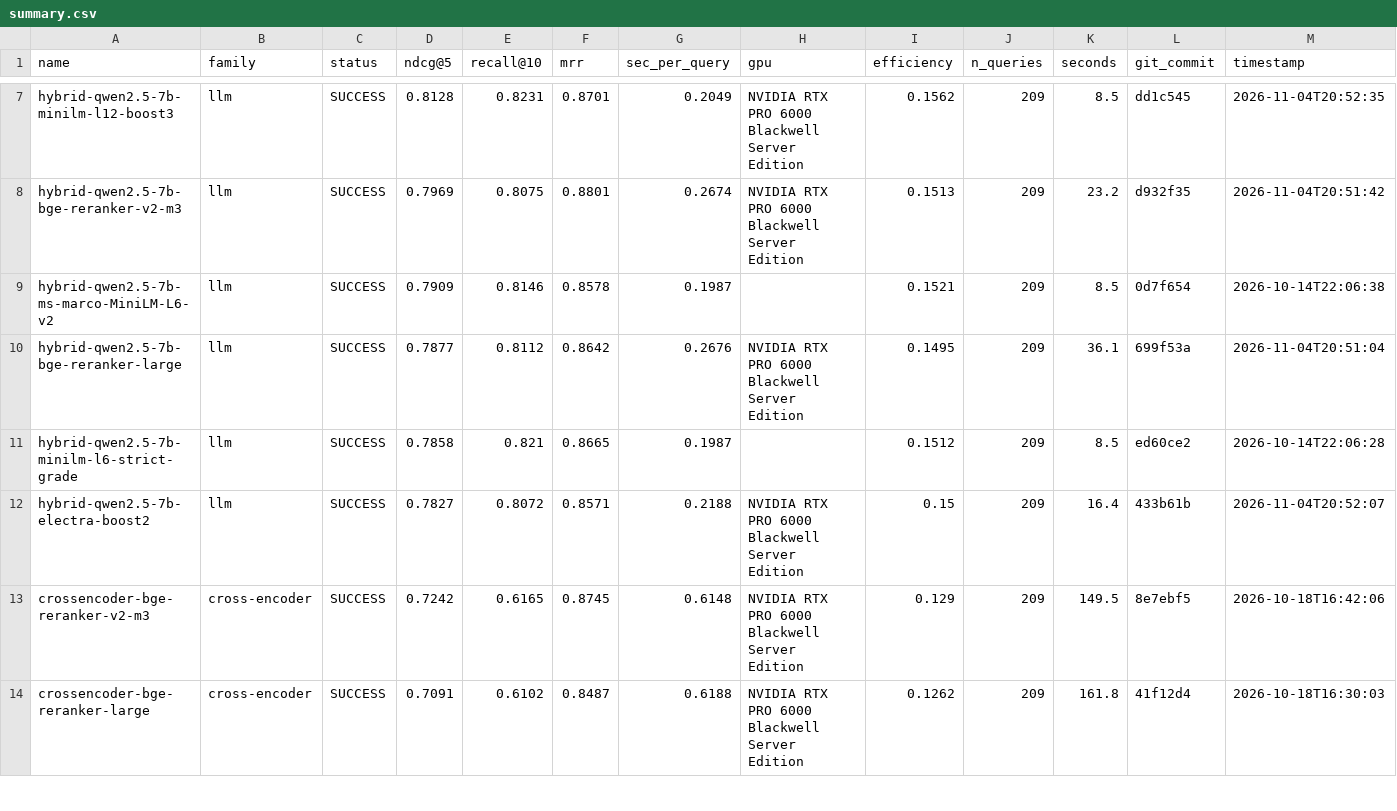
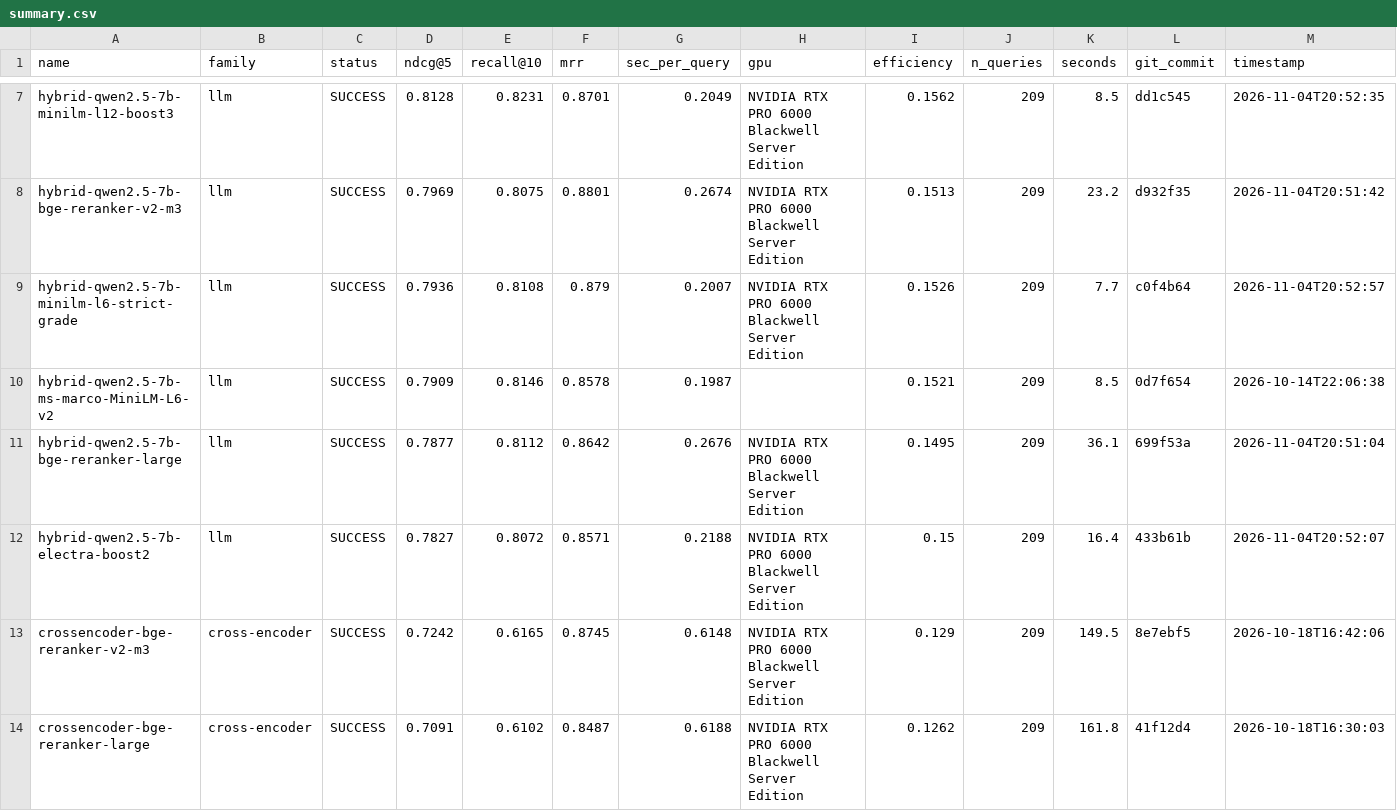
Before and after one commit to ahsank/restaurant-search, a CSV file: research/agent/summary.csv, drawn as a sheet; only a part is shown, gaps mark what is left out; removed rows and columns are numbered as before the commit, all else as after; rows hold the shown columns only; the diff names each change by its address in the sheet, - before the commit and + after, or states it on an @@ line.

Commit message:
Agent iter 87: run_experiment hybrid-qwen2.5-7b-minilm-l6-strict-grade

```diff
--- a/research/agent/summary.csv
+++ b/research/agent/summary.csv
+row 9: hybrid-qwen2.5-7b-minilm-l6-strict-grade | llm | SUCCESS | 0.7936 | 0.8108 | 0.879 | 0.2007 | NVIDIA RTX PRO 6000 Blackwell Server Edition | 0.1526 | 209 | 7.7 | c0f4b64 | 2026-11-04T20:52:57
-row 11: hybrid-qwen2.5-7b-minilm-l6-strict-grade | llm | SUCCESS | 0.7858 | 0.821 | 0.8665 | 0.1987 |  | 0.1512 | 209 | 8.5 | ed60ce2 | 2026-10-14T22:06:28
```
Also changed, not shown: 6 other files.
